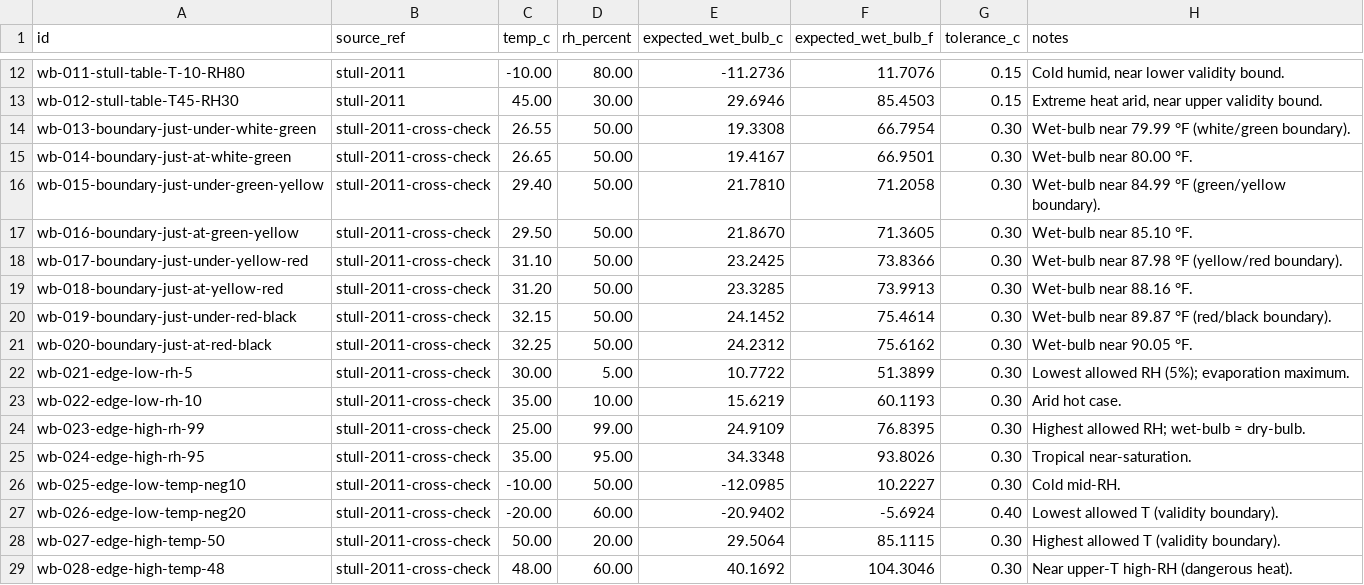
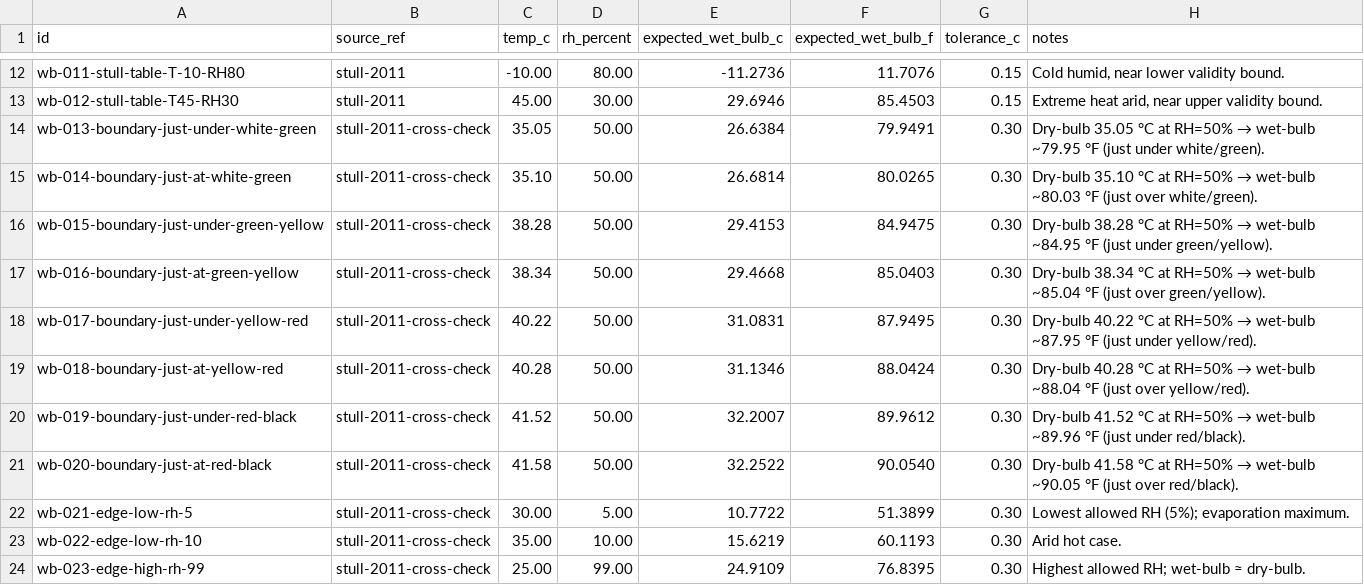
Before and after one commit to HeatCompass/heat-engine-spec, a CSV file: spec/tier1-foundation/wet-bulb.fixtures.csv, drawn as a sheet; only a part is shown, gaps mark what is left out; the shorter side is filled out with more unchanged rows.

Commit message:
fix(fixtures): correct boundary-row dry-bulb T values so wet-bulb output actually straddles USMC flag boundaries
Previous T values (e.g. 26.65 for white/green) treated T as if it were
the wet-bulb output. Stull formula yields wb < T, so wb at those inputs
was nowhere near 80-90 °F. Fixed via bisection at RH=50%:
  white/green  80°F: T=35.05 / 35.10
  green/yellow 85°F: T=38.28 / 38.34
  yellow/red   88°F: T=40.22 / 40.28
  red/black    90°F: T=41.52 / 41.58
Notes rewritten to describe what each row actually tests.

```diff
--- a/spec/tier1-foundation/wet-bulb.fixtures.csv
+++ b/spec/tier1-foundation/wet-bulb.fixtures.csv
@@ -13,10 +13,10 @@ wb-011-stull-table-T-10-RH80,stull-2011,-10.00,80.00,-11.2736,11.7076,0.15,"Cold
 wb-012-stull-table-T45-RH30,stull-2011,45.00,30.00,29.6946,85.4503,0.15,"Extreme heat arid, near upper validity bound."
-wb-013-boundary-just-under-white-green,stull-2011-cross-check,26.55,50.00,19.3308,66.7954,0.30,Wet-bulb near 79.99 °F (white/green boundary).
-wb-014-boundary-just-at-white-green,stull-2011-cross-check,26.65,50.00,19.4167,66.9501,0.30,Wet-bulb near 80.00 °F.
-wb-015-boundary-just-under-green-yellow,stull-2011-cross-check,29.40,50.00,21.7810,71.2058,0.30,Wet-bulb near 84.99 °F (green/yellow boundary).
-wb-016-boundary-just-at-green-yellow,stull-2011-cross-check,29.50,50.00,21.8670,71.3605,0.30,Wet-bulb near 85.10 °F.
-wb-017-boundary-just-under-yellow-red,stull-2011-cross-check,31.10,50.00,23.2425,73.8366,0.30,Wet-bulb near 87.98 °F (yellow/red boundary).
-wb-018-boundary-just-at-yellow-red,stull-2011-cross-check,31.20,50.00,23.3285,73.9913,0.30,Wet-bulb near 88.16 °F.
-wb-019-boundary-just-under-red-black,stull-2011-cross-check,32.15,50.00,24.1452,75.4614,0.30,Wet-bulb near 89.87 °F (red/black boundary).
-wb-020-boundary-just-at-red-black,stull-2011-cross-check,32.25,50.00,24.2312,75.6162,0.30,Wet-bulb near 90.05 °F.
+wb-013-boundary-just-under-white-green,stull-2011-cross-check,35.05,50.00,26.6384,79.9491,0.30,Dry-bulb 35.05 °C at RH=50% → wet-bulb ~79.95 °F (just under white/green).
+wb-014-boundary-just-at-white-green,stull-2011-cross-check,35.10,50.00,26.6814,80.0265,0.30,Dry-bulb 35.10 °C at RH=50% → wet-bulb ~80.03 °F (just over white/green).
+wb-015-boundary-just-under-green-yellow,stull-2011-cross-check,38.28,50.00,29.4153,84.9475,0.30,Dry-bulb 38.28 °C at RH=50% → wet-bulb ~84.95 °F (just under green/yellow).
+wb-016-boundary-just-at-green-yellow,stull-2011-cross-check,38.34,50.00,29.4668,85.0403,0.30,Dry-bulb 38.34 °C at RH=50% → wet-bulb ~85.04 °F (just over green/yellow).
+wb-017-boundary-just-under-yellow-red,stull-2011-cross-check,40.22,50.00,31.0831,87.9495,0.30,Dry-bulb 40.22 °C at RH=50% → wet-bulb ~87.95 °F (just under yellow/red).
+wb-018-boundary-just-at-yellow-red,stull-2011-cross-check,40.28,50.00,31.1346,88.0424,0.30,Dry-bulb 40.28 °C at RH=50% → wet-bulb ~88.04 °F (just over yellow/red).
+wb-019-boundary-just-under-red-black,stull-2011-cross-check,41.52,50.00,32.2007,89.9612,0.30,Dry-bulb 41.52 °C at RH=50% → wet-bulb ~89.96 °F (just under red/black).
+wb-020-boundary-just-at-red-black,stull-2011-cross-check,41.58,50.00,32.2522,90.0540,0.30,Dry-bulb 41.58 °C at RH=50% → wet-bulb ~90.05 °F (just over red/black).
 wb-021-edge-low-rh-5,stull-2011-cross-check,30.00,5.00,10.7722,51.3899,0.30,Lowest allowed RH (5%); evaporation maximum.
```
Also changed, not shown: 1 other file.
